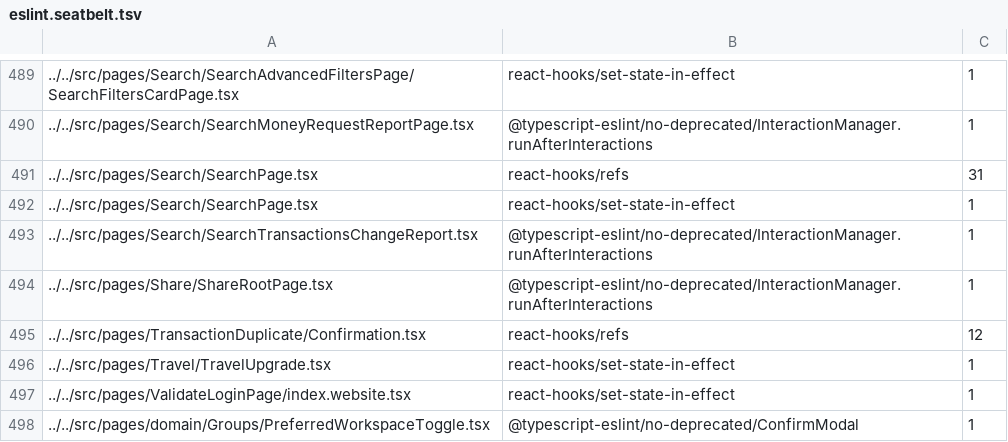
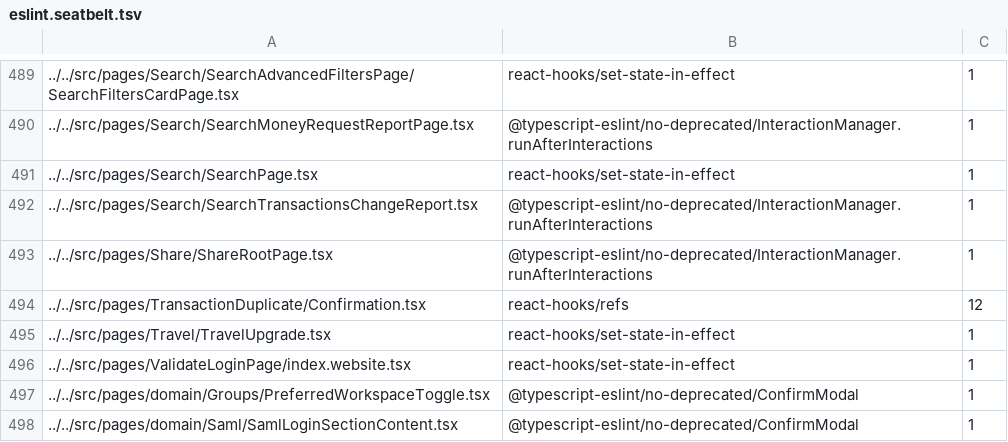
Before and after one commit to steelburn/App, a TSV file: config/eslint/eslint.seatbelt.tsv, drawn as a sheet; only a part is shown, gaps mark what is left out; the shorter side is filled out with more unchanged rows.

Commit message:
Auto-tighten eslint-seatbelt baseline

```diff
--- a/config/eslint/eslint.seatbelt.tsv
+++ b/config/eslint/eslint.seatbelt.tsv
@@ -490,3 +490,2 @@
 "../../src/pages/Search/SearchMoneyRequestReportPage.tsx"	"@typescript-eslint/no-deprecated/InteractionManager.runAfterInteractions"	1
-"../../src/pages/Search/SearchPage.tsx"	"react-hooks/refs"	31
 "../../src/pages/Search/SearchPage.tsx"	"react-hooks/set-state-in-effect"	1
```
